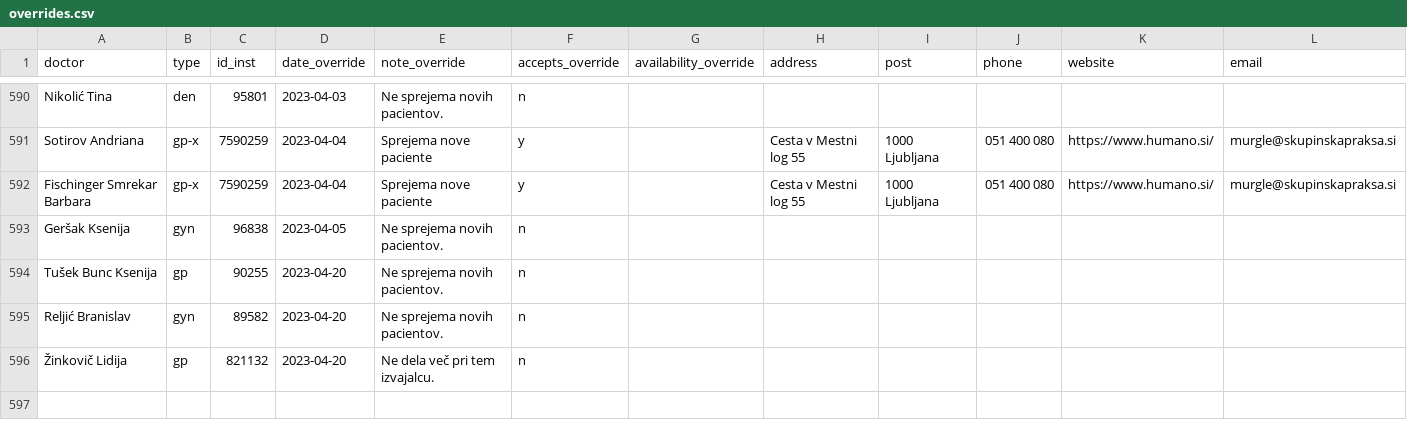
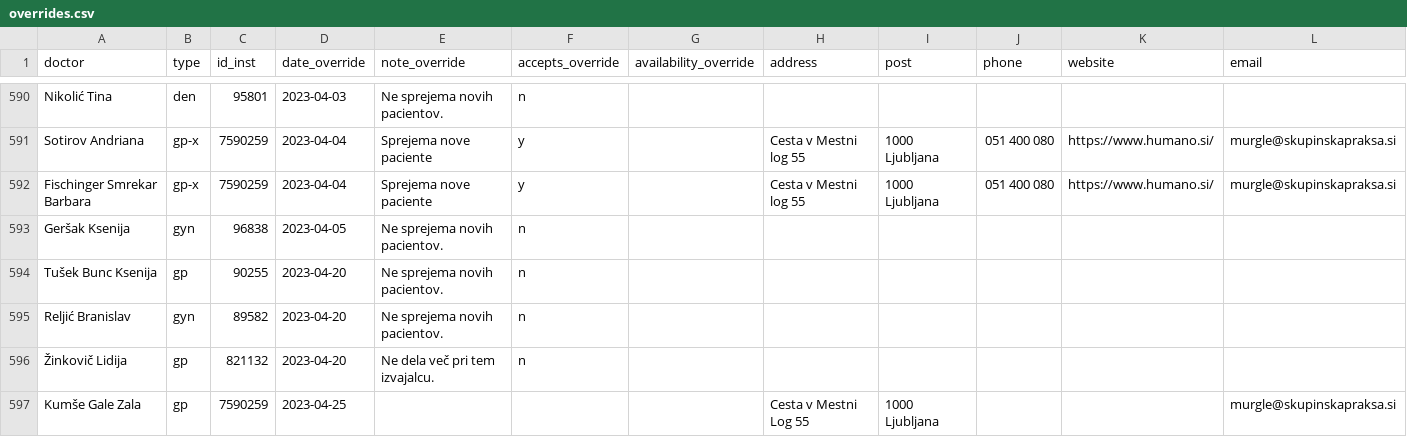
Before and after one commit to sledilnik/zdravniki-data, a CSV file: csv/overrides.csv, drawn as a sheet; only a part is shown, gaps mark what is left out; rows hold the shown columns only; the diff names each change by its address in the sheet, - before the commit and + after, or states it on an @@ line.

```diff
--- a/csv/overrides.csv
+++ b/csv/overrides.csv
+row 597: Kumše Gale Zala | gp | 7590259 | 2023-04-25 |  |  |  | Cesta v Mestni Log 55 | 1000 Ljubljana |  |  | murgle@skupinskapraksa.si
```
Also changed, not shown: csv/doctors.csv, csv/stats-overrides-by-day.csv, 3 other files.
